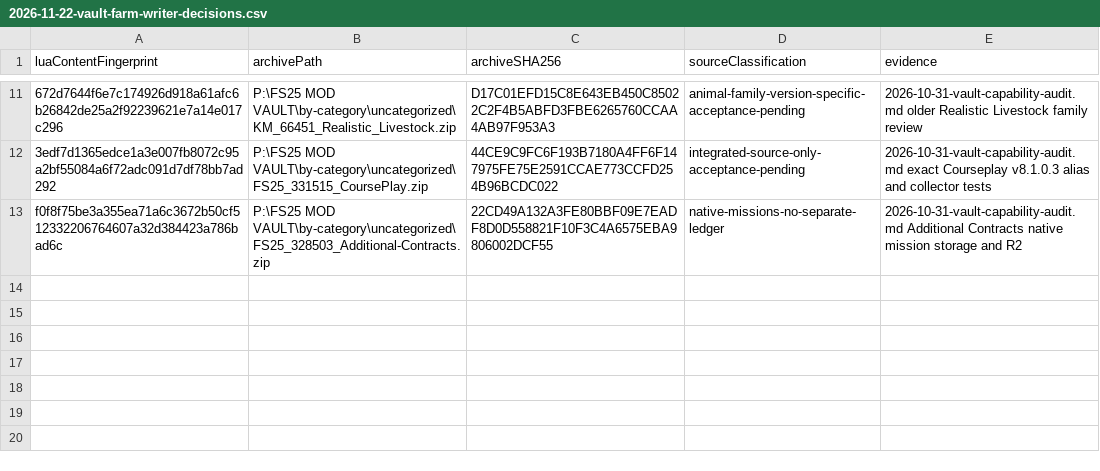
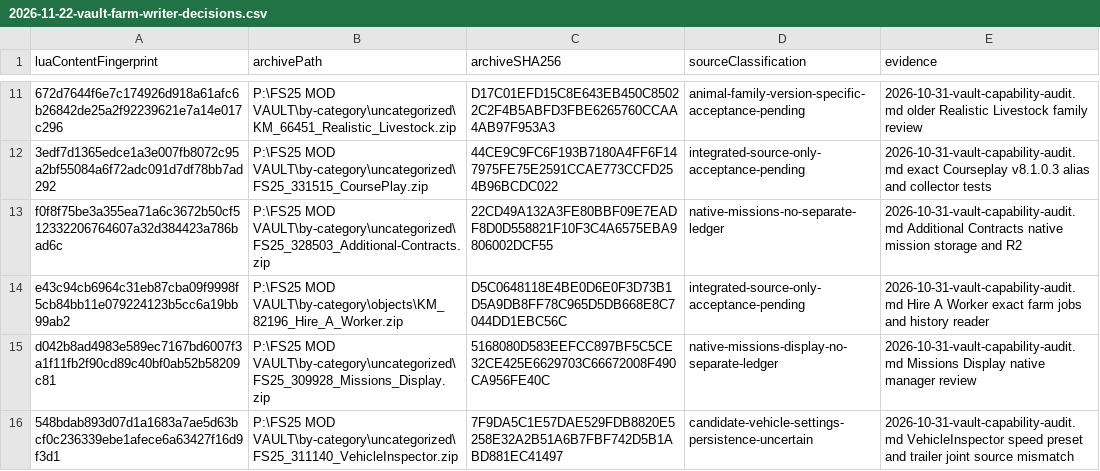
Before and after one commit to WizardlyPayload/FarmHub, a CSV file: docs/_internal/audits/2026-11-22-vault-farm-writer-decisions.csv, drawn as a sheet; only a part is shown, gaps mark what is left out; the diff names each change by its address in the sheet, - before the commit and + after, or states it on an @@ line.

Commit message:
Classify native mission and vehicle setting leads

```diff
--- a/docs/_internal/audits/2026-11-22-vault-farm-writer-decisions.csv
+++ b/docs/_internal/audits/2026-11-22-vault-farm-writer-decisions.csv
+row 14: e43c94cb6964c31eb87cba09f9998f5cb84bb11e079224123b5cc6a19bb99ab2 | P:\FS25 MOD VAULT\by-category\objects\KM_82196_Hire_A_Worker.zip | D5C0648118E4BE0D6E0F3D73B1D5A9DB8FF78C965D5DB668E8C7044DD1EBC56C | integrated-source-only-acceptance-pending | 2026-10-31-vault-capability-audit.md Hire A Worker exact farm jobs and history reader
+row 15: d042b8ad4983e589ec7167bd6007f3a1f11fb2f90cd89c40bf0ab52b58209c81 | P:\FS25 MOD VAULT\by-category\uncategorized\FS25_309928_Missions_Display.zip | 5168080D583EEFCC897BF5C5CE32CE425E6629703C66672008F490CA956FE40C | native-missions-display-no-separate-ledger | 2026-10-31-vault-capability-audit.md Missions Display native manager review
+row 16: 548bdab893d07d1a1683a7ae5d63bcf0c236339ebe1afece6a63427f16d9f3d1 | P:\FS25 MOD VAULT\by-category\uncategorized\FS25_311140_VehicleInspector.zip | 7F9DA5C1E57DAE529FDB8820E5258E32A2B51A6B7FBF742D5B1ABD881EC41497 | candidate-vehicle-settings-persistence-uncertain | 2026-10-31-vault-capability-audit.md VehicleInspector speed preset and trailer joint source mismatch
```
Also changed, not shown: 1 other file.
